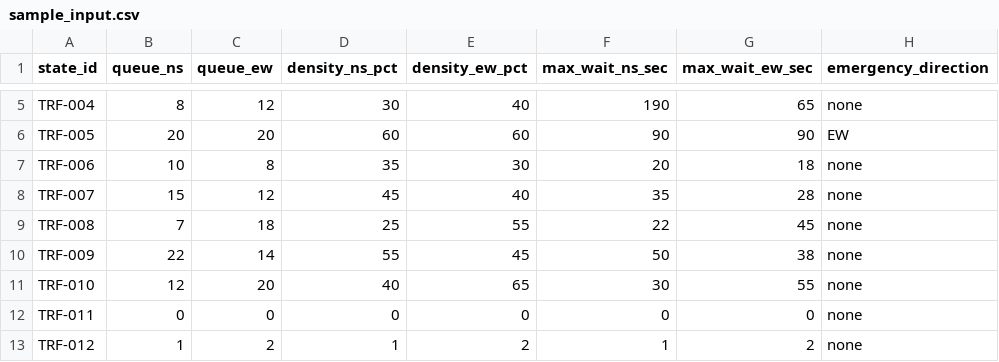
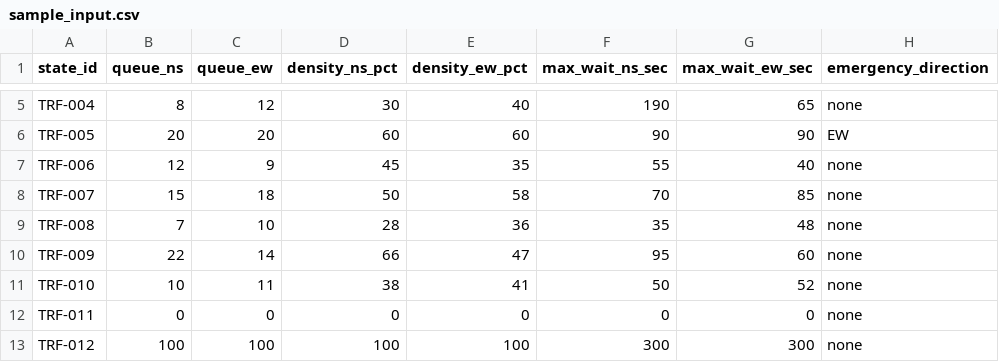
Before and after one commit to Aayush-07-ops/SC04-Adaptive-Traffic-Signal-Optimization-System-Controllers, a CSV file: data/sample_input.csv, drawn as a sheet; only a part is shown, gaps mark what is left out; the diff covers the shown part only.

```diff
--- a/data/sample_input.csv
+++ b/data/sample_input.csv
@@ -6,8 +6,8 @@ TRF-004,8,12,30,40,190,65,none
 TRF-005,20,20,60,60,90,90,EW
-TRF-006,10,8,35,30,20,18,none
-TRF-007,15,12,45,40,35,28,none
-TRF-008,7,18,25,55,22,45,none
-TRF-009,22,14,55,45,50,38,none
-TRF-010,12,20,40,65,30,55,none
+TRF-006,12,9,45,35,55,40,none
+TRF-007,15,18,50,58,70,85,none
+TRF-008,7,10,28,36,35,48,none
+TRF-009,22,14,66,47,95,60,none
+TRF-010,10,11,38,41,50,52,none
 TRF-011,0,0,0,0,0,0,none
-TRF-012,1,2,1,2,1,2,none
+TRF-012,100,100,100,100,300,300,none
```
Also changed, not shown: 47 edited cells elsewhere in this file, 21 other files.
